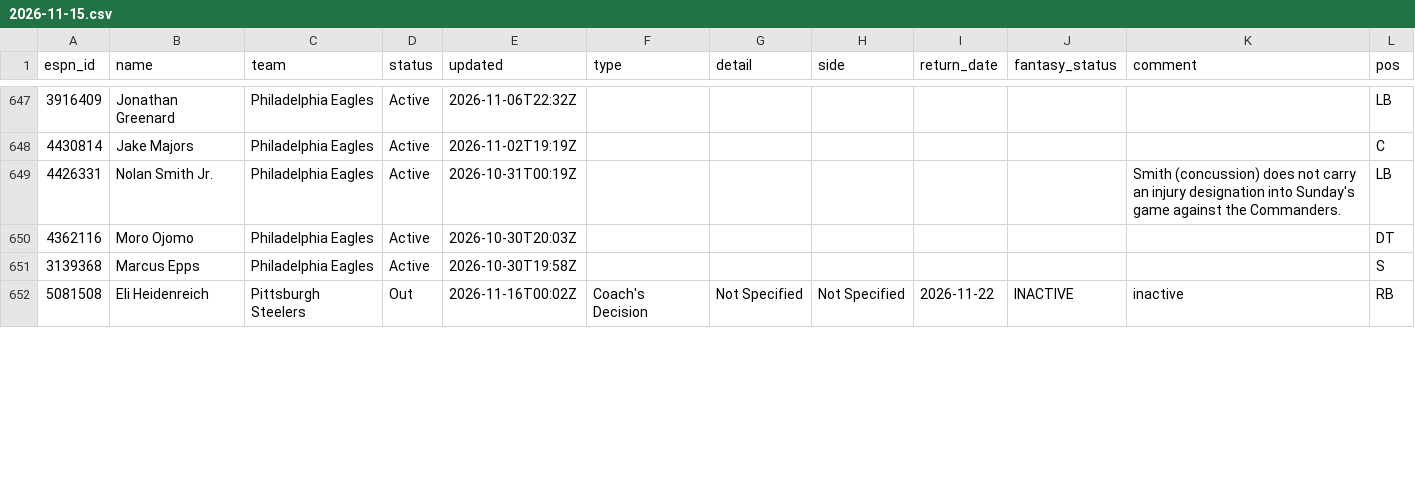
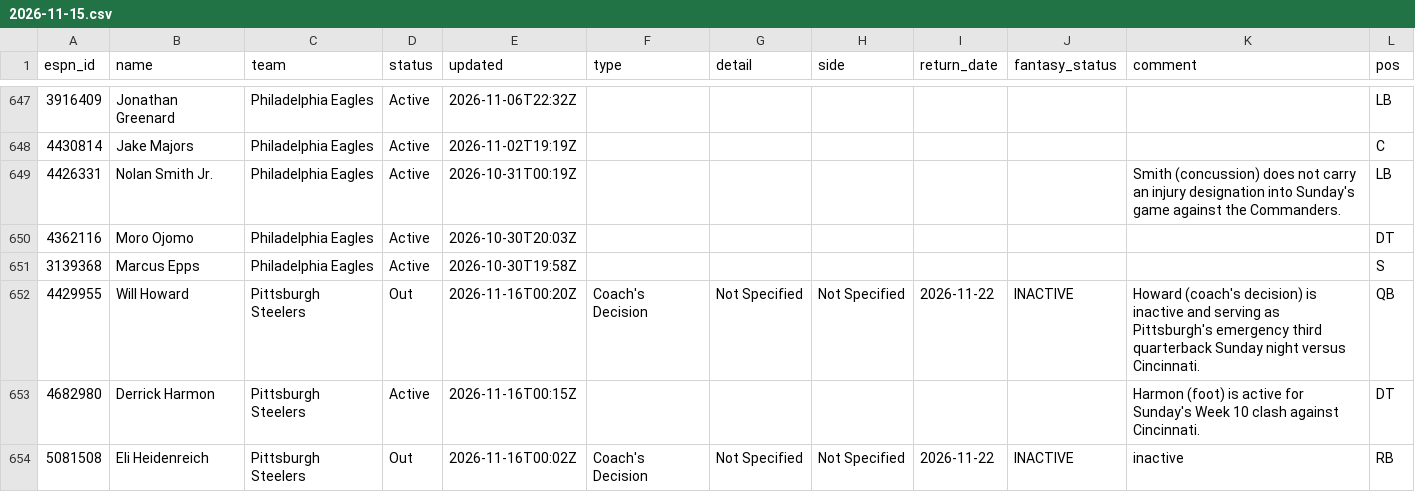
Before and after one commit to ChefJulio/nfl-edge, a CSV file: data/espn_injuries/2026-11-15.csv, drawn as a sheet; only a part is shown, gaps mark what is left out; the diff covers the shown part only.

```diff
--- a/data/espn_injuries/2026-11-15.csv
+++ b/data/espn_injuries/2026-11-15.csv
@@ -651,2 +651,4 @@ espn_id,name,team,status,updated,type,detail,side,return_date,fantasy_status,com
 3139368,Marcus Epps,Philadelphia Eagles,Active,2026-10-30T19:58Z,,,,,,,S
+4429955,Will Howard,Pittsburgh Steelers,Out,2026-11-16T00:20Z,Coach's Decision,Not Specified,Not Specified,2026-11-22,INACTIVE,Howard (coach's decision) is inactive and serving as Pittsburgh's emergency third quarterback Sunday night versus Cincinnati.,QB
+4682980,Derrick Harmon,Pittsburgh Steelers,Active,2026-11-16T00:15Z,,,,,,Harmon (foot) is active for Sunday's Week 10 clash against Cincinnati.,DT
 5081508,Eli Heidenreich,Pittsburgh Steelers,Out,2026-11-16T00:02Z,Coach's Decision,Not Specified,Not Specified,2026-11-22,INACTIVE,inactive,RB
```
Also changed, not shown: 5 added rows, 7 removed rows and 6 edited cells elsewhere in this file, 3 other files.
